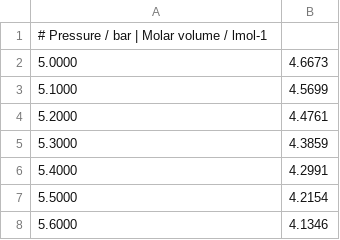
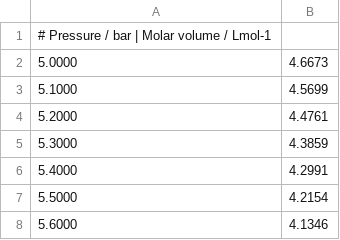
Before and after one commit to pythoninchemistry/ch12004, a CSV file: CH12004/lab_5/isotherm.csv, drawn as a sheet; only a part is shown; the diff names each change by its address in the sheet, - before the commit and + after, or states it on an @@ line.

Commit message:
Fix isotherm file units/spacing

```diff
--- a/CH12004/lab_5/isotherm.csv
+++ b/CH12004/lab_5/isotherm.csv
-A1: # Pressure / bar | Molar volume / lmol-1
+A1: # Pressure / bar | Molar volume / Lmol-1
```
